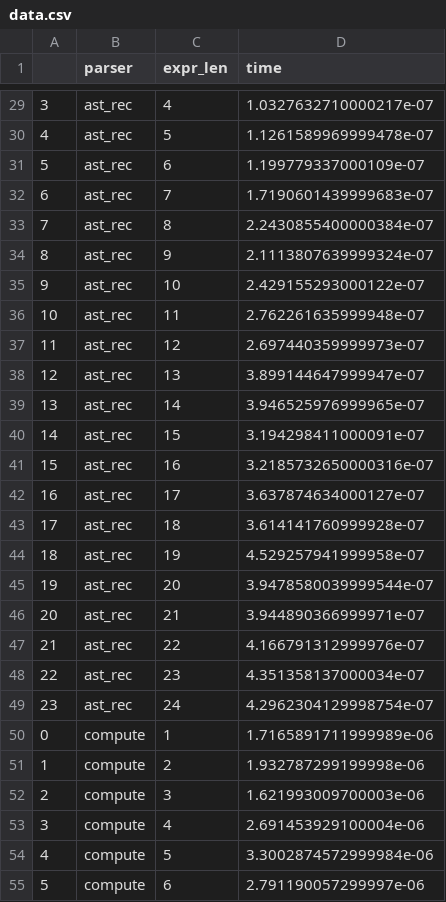
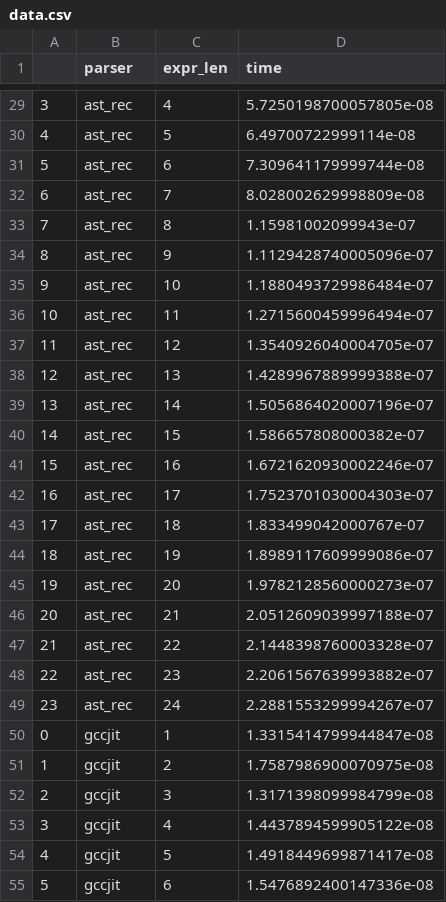
Before and after one commit to VictorDenisov/calc, a CSV file: data.csv, drawn as a sheet; only a part is shown, gaps mark what is left out; the diff covers the shown part only.

Commit message:
Add libjit to benchmark, change it to x+x+x+...
Also remove compute parser as it's too slow.

```diff
--- a/data.csv
+++ b/data.csv
@@ -29,27 +29,27 @@
-3,ast_rec,4,1.0327632710000217e-07
-4,ast_rec,5,1.1261589969999478e-07
-5,ast_rec,6,1.199779337000109e-07
-6,ast_rec,7,1.7190601439999683e-07
-7,ast_rec,8,2.2430855400000384e-07
-8,ast_rec,9,2.1113807639999324e-07
-9,ast_rec,10,2.429155293000122e-07
-10,ast_rec,11,2.762261635999948e-07
-11,ast_rec,12,2.697440359999973e-07
-12,ast_rec,13,3.899144647999947e-07
-13,ast_rec,14,3.946525976999965e-07
-14,ast_rec,15,3.194298411000091e-07
-15,ast_rec,16,3.2185732650000316e-07
-16,ast_rec,17,3.637874634000127e-07
-17,ast_rec,18,3.614141760999928e-07
-18,ast_rec,19,4.529257941999958e-07
-19,ast_rec,20,3.9478580039999544e-07
-20,ast_rec,21,3.944890366999971e-07
-21,ast_rec,22,4.166791312999976e-07
-22,ast_rec,23,4.351358137000034e-07
-23,ast_rec,24,4.2962304129998754e-07
-0,compute,1,1.7165891711999989e-06
-1,compute,2,1.932787299199998e-06
-2,compute,3,1.621993009700003e-06
-3,compute,4,2.691453929100004e-06
-4,compute,5,3.3002874572999984e-06
-5,compute,6,2.791190057299997e-06
+3,ast_rec,4,5.7250198700057805e-08
+4,ast_rec,5,6.49700722999114e-08
+5,ast_rec,6,7.309641179999744e-08
+6,ast_rec,7,8.028002629998809e-08
+7,ast_rec,8,1.15981002099943e-07
+8,ast_rec,9,1.1129428740005096e-07
+9,ast_rec,10,1.1880493729986484e-07
+10,ast_rec,11,1.2715600459996494e-07
+11,ast_rec,12,1.3540926040004705e-07
+12,ast_rec,13,1.4289967889999388e-07
+13,ast_rec,14,1.5056864020007196e-07
+14,ast_rec,15,1.586657808000382e-07
+15,ast_rec,16,1.6721620930002246e-07
+16,ast_rec,17,1.7523701030004303e-07
+17,ast_rec,18,1.833499042000767e-07
+18,ast_rec,19,1.8989117609999086e-07
+19,ast_rec,20,1.9782128560000273e-07
+20,ast_rec,21,2.0512609039997188e-07
+21,ast_rec,22,2.1448398760003328e-07
+22,ast_rec,23,2.2061567639993882e-07
+23,ast_rec,24,2.2881553299994267e-07
+0,gccjit,1,1.3315414799944847e-08
+1,gccjit,2,1.7587986900070975e-08
+2,gccjit,3,1.3171398099984799e-08
+3,gccjit,4,1.4437894599905122e-08
+4,gccjit,5,1.4918449699871417e-08
+5,gccjit,6,1.5476892400147336e-08
```
Also changed, not shown: 111 edited cells elsewhere in this file, 1 other file.
